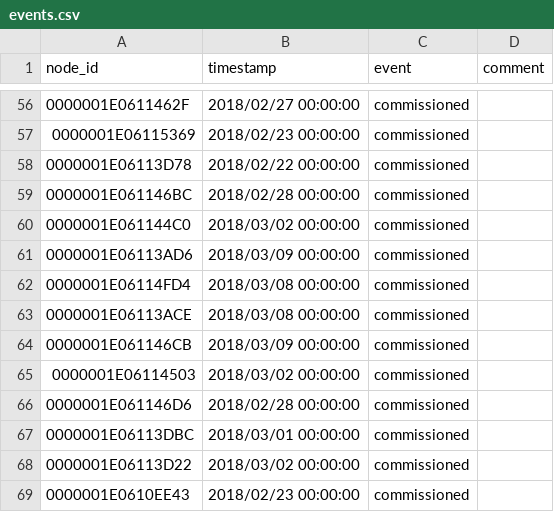
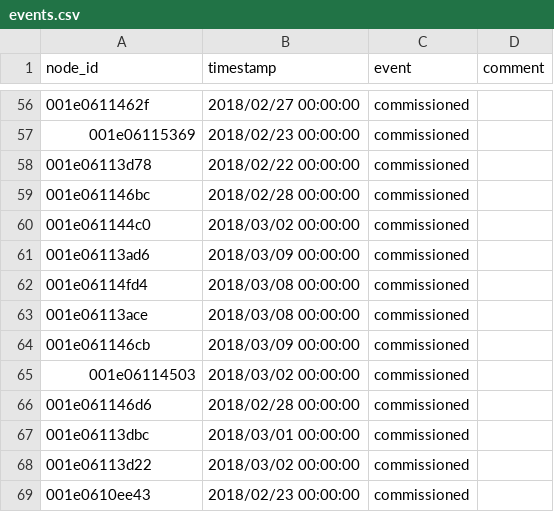
Before and after one commit to waggle-sensor/beehive-server, a CSV file: publishing-tools/examples/plenario/events.csv, drawn as a sheet; only a part is shown, gaps mark what is left out; the diff covers the shown part only.

Commit message:
matched node id format to nodes.csv

```diff
--- a/publishing-tools/examples/plenario/events.csv
+++ b/publishing-tools/examples/plenario/events.csv
@@ -56,14 +56,14 @@ node_id,timestamp,event,comment
-0000001E0611462F,2018/02/27 00:00:00,commissioned,
-0000001E06115369,2018/02/23 00:00:00,commissioned,
-0000001E06113D78,2018/02/22 00:00:00,commissioned,
-0000001E061146BC,2018/02/28 00:00:00,commissioned,
-0000001E061144C0,2018/03/02 00:00:00,commissioned,
-0000001E06113AD6,2018/03/09 00:00:00,commissioned,
-0000001E06114FD4,2018/03/08 00:00:00,commissioned,
-0000001E06113ACE,2018/03/08 00:00:00,commissioned,
-0000001E061146CB,2018/03/09 00:00:00,commissioned,
-0000001E06114503,2018/03/02 00:00:00,commissioned,
-0000001E061146D6,2018/02/28 00:00:00,commissioned,
-0000001E06113DBC,2018/03/01 00:00:00,commissioned,
-0000001E06113D22,2018/03/02 00:00:00,commissioned,
-0000001E0610EE43,2018/02/23 00:00:00,commissioned,
+001e0611462f,2018/02/27 00:00:00,commissioned,
+001e06115369,2018/02/23 00:00:00,commissioned,
+001e06113d78,2018/02/22 00:00:00,commissioned,
+001e061146bc,2018/02/28 00:00:00,commissioned,
+001e061144c0,2018/03/02 00:00:00,commissioned,
+001e06113ad6,2018/03/09 00:00:00,commissioned,
+001e06114fd4,2018/03/08 00:00:00,commissioned,
+001e06113ace,2018/03/08 00:00:00,commissioned,
+001e061146cb,2018/03/09 00:00:00,commissioned,
+001e06114503,2018/03/02 00:00:00,commissioned,
+001e061146d6,2018/02/28 00:00:00,commissioned,
+001e06113dbc,2018/03/01 00:00:00,commissioned,
+001e06113d22,2018/03/02 00:00:00,commissioned,
+001e0610ee43,2018/02/23 00:00:00,commissioned,
```
Also changed, not shown: 54 edited cells elsewhere in this file.
